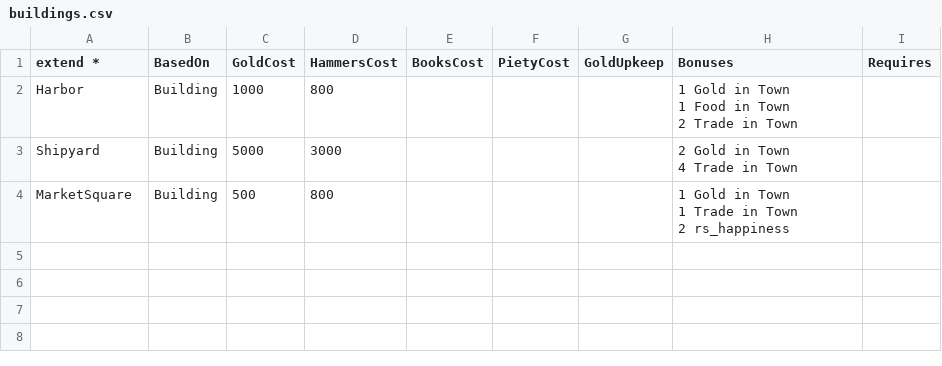
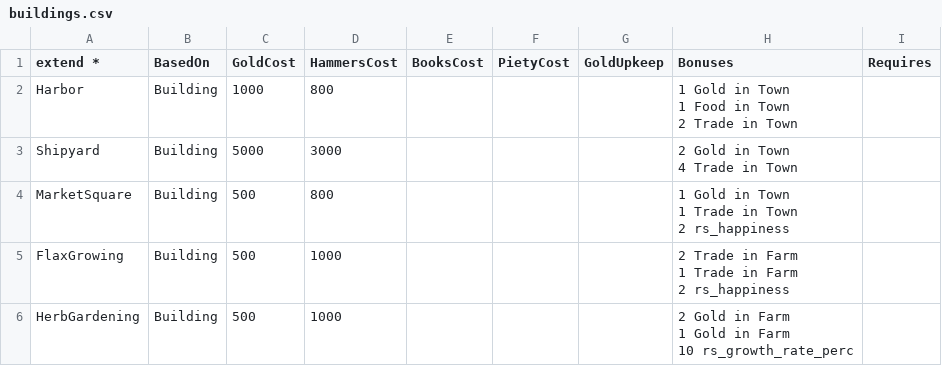
Before and after one commit to Mewyii/Statera-KoH-2-Balance-Overhaul-Mod, a CSV file: Defs/buildings.csv, drawn as a sheet.

```diff
--- a/Defs/buildings.csv
+++ b/Defs/buildings.csv
@@ -9 +9,7 @@ MarketSquare,Building,500,800,,,,"1 Gold in Town
 2 rs_happiness",
+FlaxGrowing,Building,500,1000,,,,"2 Trade in Farm
+1 Trade in Farm
+2 rs_happiness",
+HerbGardening,Building,500,1000,,,,"2 Gold in Farm
+1 Gold in Farm
+10 rs_growth_rate_perc",
```
Also changed, not shown: Texts/languages.csv, 9 other files.
